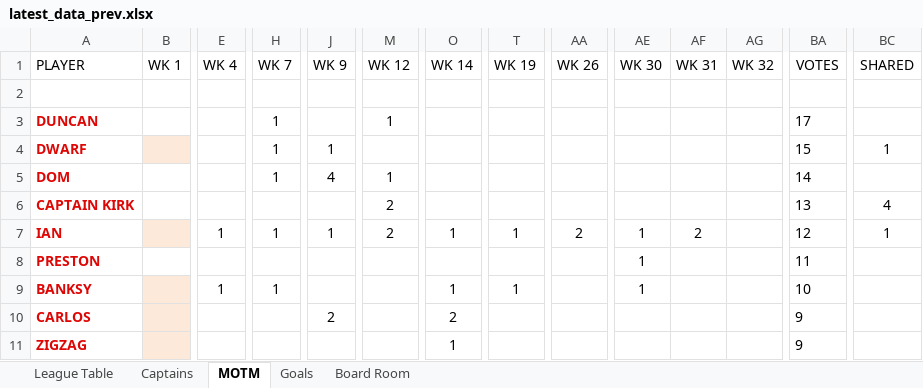
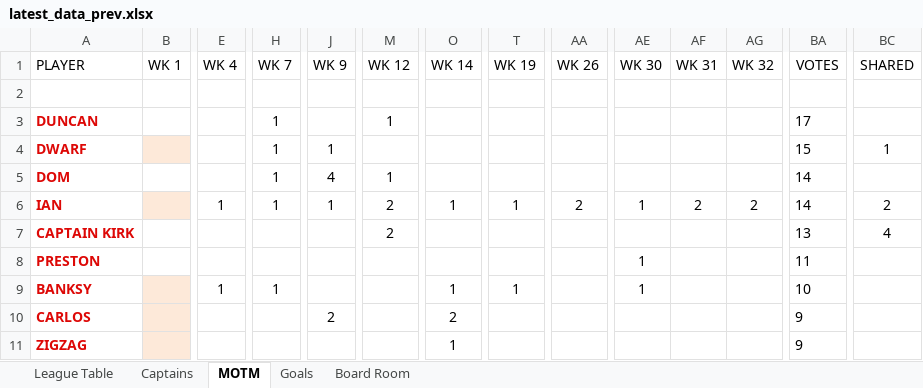
Before and after one commit to stateside2/marlow-dukes, an Excel workbook: data/latest_data_prev.xlsx, sheet MOTM, drawn as a sheet; only a part is shown, gaps mark what is left out; values as stored, in another font and other column widths than the file's, no borders; charts and pictures not drawn; removed rows and columns are numbered as before the commit, all else as after; rows hold the shown columns only; the diff covers the shown part only; the diff names each change by its address in the sheet, - before the commit and + after, or states it on an @@ line.

```diff
--- a/data/latest_data_prev.xlsx (sheet MOTM)
+++ b/data/latest_data_prev.xlsx (sheet MOTM)
+row 6: IAN |  | 1 | 1 | 1 | 2 | 1 | 1 | 2 | 1 | 2 | 2 | 14 | 2
-row 7: IAN |  | 1 | 1 | 1 | 2 | 1 | 1 | 2 | 1 | 2 |  | 12 | 1
```
Also changed, not shown: 3 added rows, 3 removed rows, 5 edited cells and cell formats elsewhere in this sheet, sheet League Table, sheet Board Room, sheet Captains, sheet Goals, formulas that keep their value, hidden cells, data/latest_data.xlsx, 3 other files.
